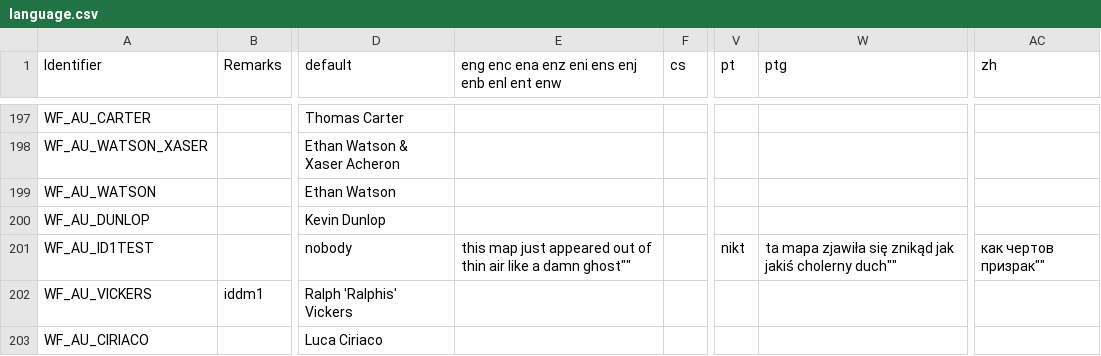
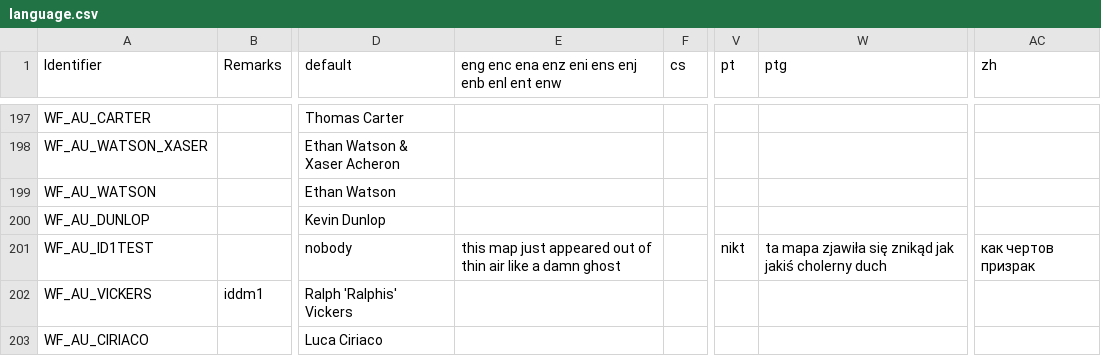
Before and after one commit to Owlet7/wadfusion, a CSV file: res/language.csv, drawn as a sheet; only a part is shown, gaps mark what is left out; the diff names each change by its address in the sheet, - before the commit and + after, or states it on an @@ line.

Commit message:
Update language.csv

```diff
--- a/res/language.csv
+++ b/res/language.csv
-E201: …a damn ghost""
+E201: …a damn ghost
-W201 (ptg): …jakiś cholerny duch""
+W201 (ptg): …jakiś cholerny duch
-AC201 (zh): как чертов призрак""
+AC201 (zh): как чертов призрак
```
